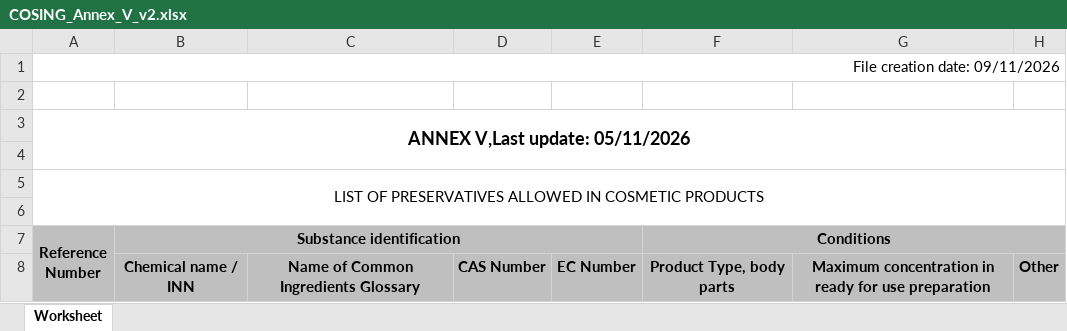
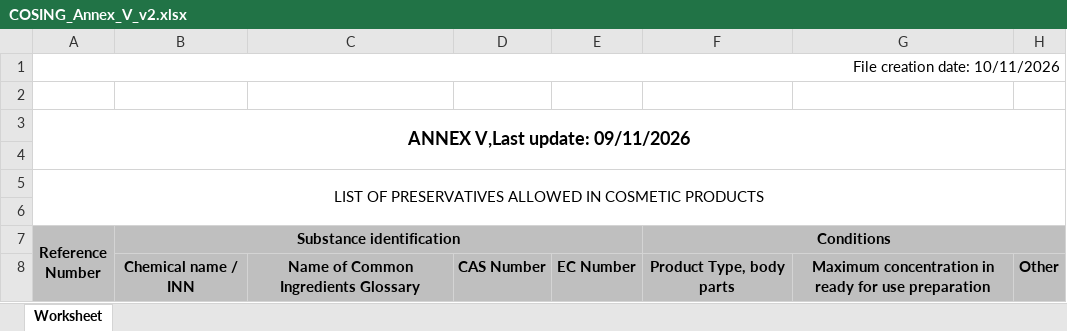
Before and after one commit to Maxi199588/cosmetic-checker, an Excel workbook: RESTRICCIONES/COSING_Annex_V_v2.xlsx, sheet Worksheet, drawn as a sheet; only a part is shown; values as stored, in another font and other column widths than the file's, no borders; the diff names each change by its address in the sheet, - before the commit and + after, or states it on an @@ line.

```diff
--- a/RESTRICCIONES/COSING_Annex_V_v2.xlsx (sheet Worksheet)
+++ b/RESTRICCIONES/COSING_Annex_V_v2.xlsx (sheet Worksheet)
-A1 (Reference Number): File creation date: 09/11/2026
+A1 (Reference Number): File creation date: 10/11/2026
-A3 (Reference Number): ANNEX V,Last update: 05/11/2026
+A3 (Reference Number): ANNEX V,Last update: 09/11/2026
```
